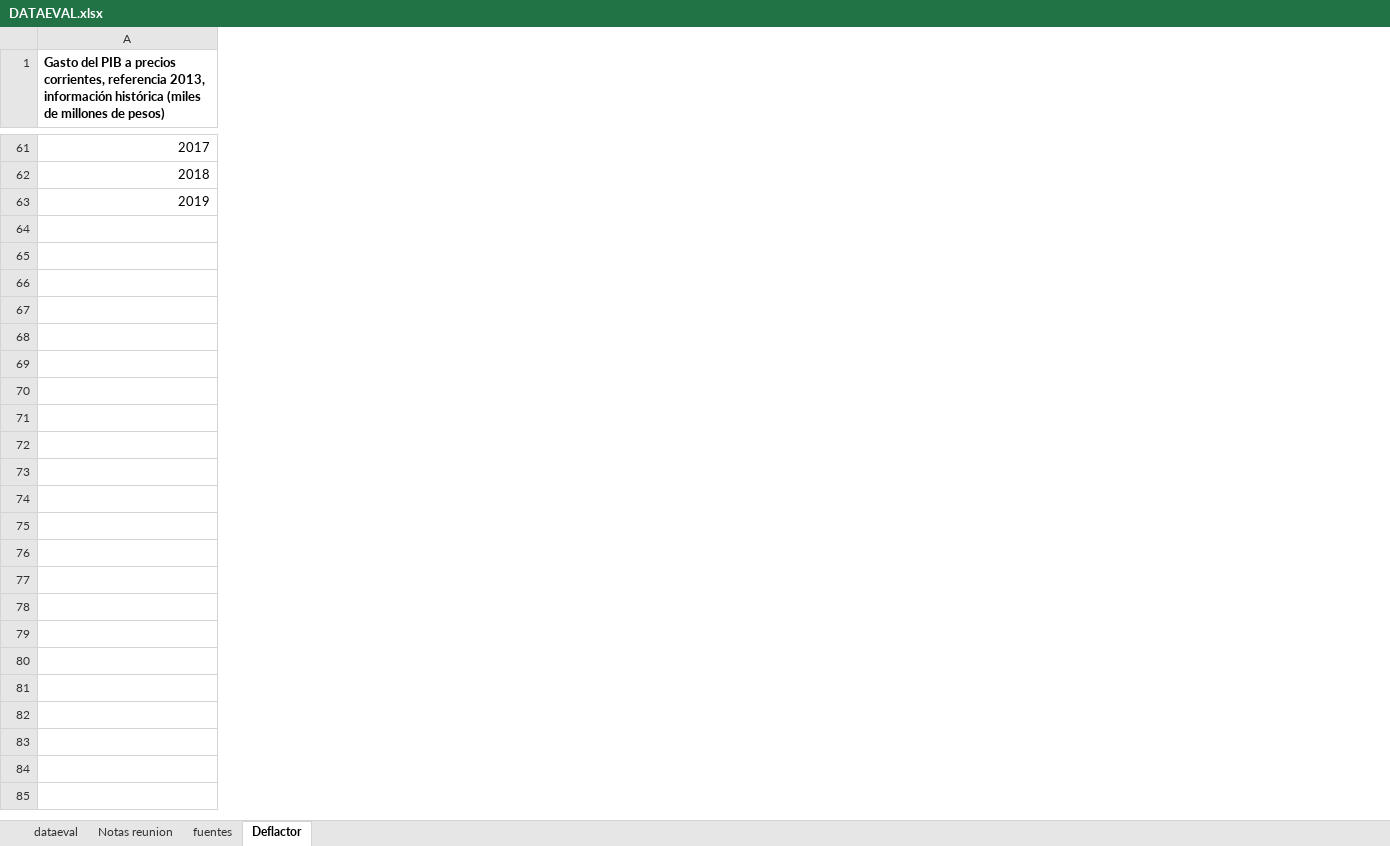
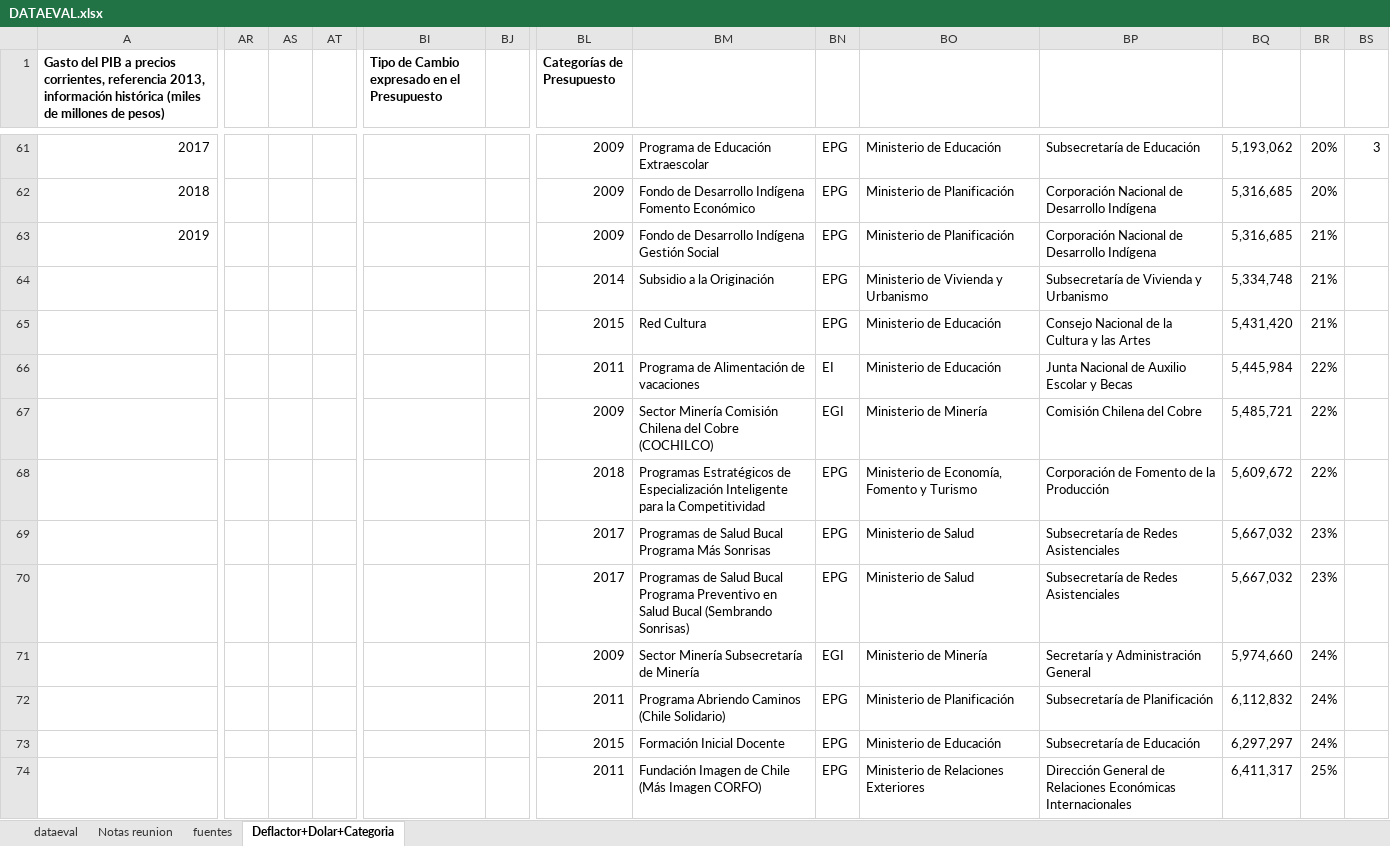
Before and after one commit to Sud-Austral/DATA-EVAL, an Excel workbook: DATAEVAL.xlsx, sheet Deflactor+Dolar+Categoria, drawn as a sheet; only a part is shown, gaps mark what is left out; values as stored, in another font and other column widths than the file's, no borders; charts and pictures and table styles not drawn; rows hold the shown columns only; the diff covers the shown part only; the diff names each change by its address in the sheet, - before the commit and + after, or states it on an @@ line.

```diff
--- a/DATAEVAL.xlsx (sheet Deflactor+Dolar+Categoria)
+++ b/DATAEVAL.xlsx (sheet Deflactor+Dolar+Categoria)
-sheet tab: Deflactor
+sheet tab: Deflactor+Dolar+Categoria
+column AR, empty
+column AS, empty
+column AT, empty
+column BI, row 1: Tipo de Cambio expresado en el Presupuesto
+column BJ, empty
+column BL (Categorías de Presupuesto), rows 61-64: 2009 | 2009 | 2009 | 2014
+column BM, rows 61-64: Programa de Educación Extraescolar | Fondo de Desarrollo Indígena Fomento Económico | Fondo de Desarrollo Indígena Gestión Social | Subsidio a la Originación
+column BN, rows 61-64: all EPG
+column BO, rows 61-64: Ministerio de Educación | Ministerio de Planificación | Ministerio de Planificación | Ministerio de Vivienda y Urbanismo
+column BP, rows 61-64: Subsecretaría de Educación | Corporación Nacional de Desarrollo Indígena | Corporación Nacional de Desarrollo Indígena | Subsecretaría de Vivienda y Urbanismo
+column BQ, rows 61-64: 5,193,062 | 5,316,685 | 5,316,685 | 5,334,748
+column BR, rows 61-64: 20% | 20% | 21% | 21%
+column BS, row 61: 3
+row 65:  |  |  |  |  |  | 2015 | Red Cultura | EPG | Ministerio de Educación | Consejo Nacional de la Cultura y las Artes | 5,431,420 | 21%
+row 66:  |  |  |  |  |  | 2011 | Programa de Alimentación de vacaciones | EI | Ministerio de Educación | Junta Nacional de Auxilio Escolar y Becas | 5,445,984 | 22%
+row 67:  |  |  |  |  |  | 2009 | Sector Minería Comisión Chilena del Cobre (COCHILCO) | EGI | Ministerio de Minería | Comisión Chilena del Cobre | 5,485,721 | 22%
+row 68:  |  |  |  |  |  | 2018 | Programas Estratégicos de Especialización Inteligente para la Competitividad | EPG | Ministerio de Economía, Fomento y Turismo | Corporación de Fomento de la Producción | 5,609,672 | 22%
+row 69:  |  |  |  |  |  | 2017 | Programas de Salud Bucal Programa Más Sonrisas | EPG | Ministerio de Salud | Subsecretaría de Redes Asistenciales | 5,667,032 | 23%
+row 70:  |  |  |  |  |  | 2017 | Programas de Salud Bucal Programa Preventivo en Salud Bucal (Sembrando Sonrisas) | EPG | Ministerio de Salud | Subsecretaría de Redes Asistenciales | 5,667,032 | 23%
+row 71:  |  |  |  |  |  | 2009 | Sector Minería Subsecretaría de Minería | EGI | Ministerio de Minería | Secretaría y Administración General | 5,974,660 | 24%
+row 72:  |  |  |  |  |  | 2011 | Programa Abriendo Caminos (Chile Solidario) | EPG | Ministerio de Planificación | Subsecretaría de Planificación | 6,112,832 | 24%
+row 73:  |  |  |  |  |  | 2015 | Formación Inicial Docente | EPG | Ministerio de Educación | Subsecretaría de Educación | 6,297,297 | 24%
+row 74:  |  |  |  |  |  | 2011 | Fundación Imagen de Chile (Más Imagen CORFO) | EPG | Ministerio de Relaciones Exteriores | Dirección General de Relaciones Económicas Internacionales | 6,411,317 | 25%
```
Also changed, not shown: 233 added rows and 15 added columns elsewhere in this sheet, sheet dataeval, sheet Notas reunion, sheet fuentes, formulas that keep their value, hidden cells.
